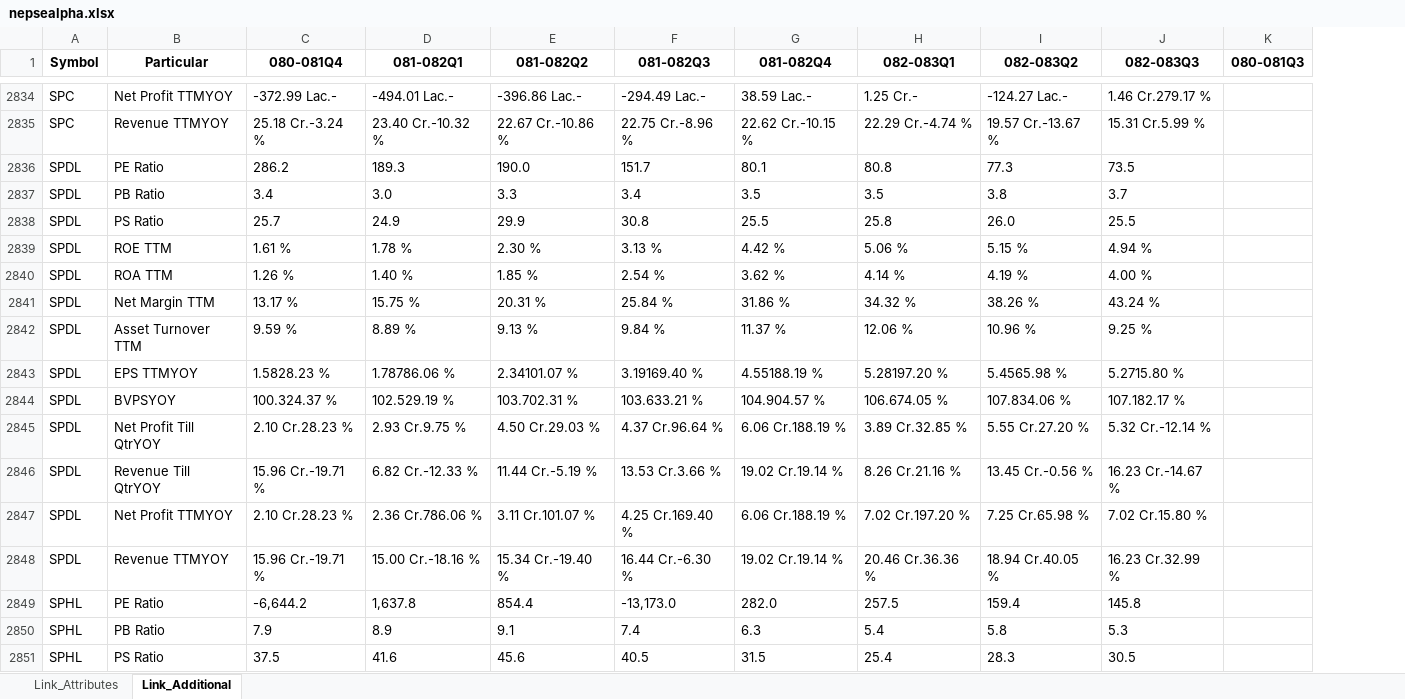
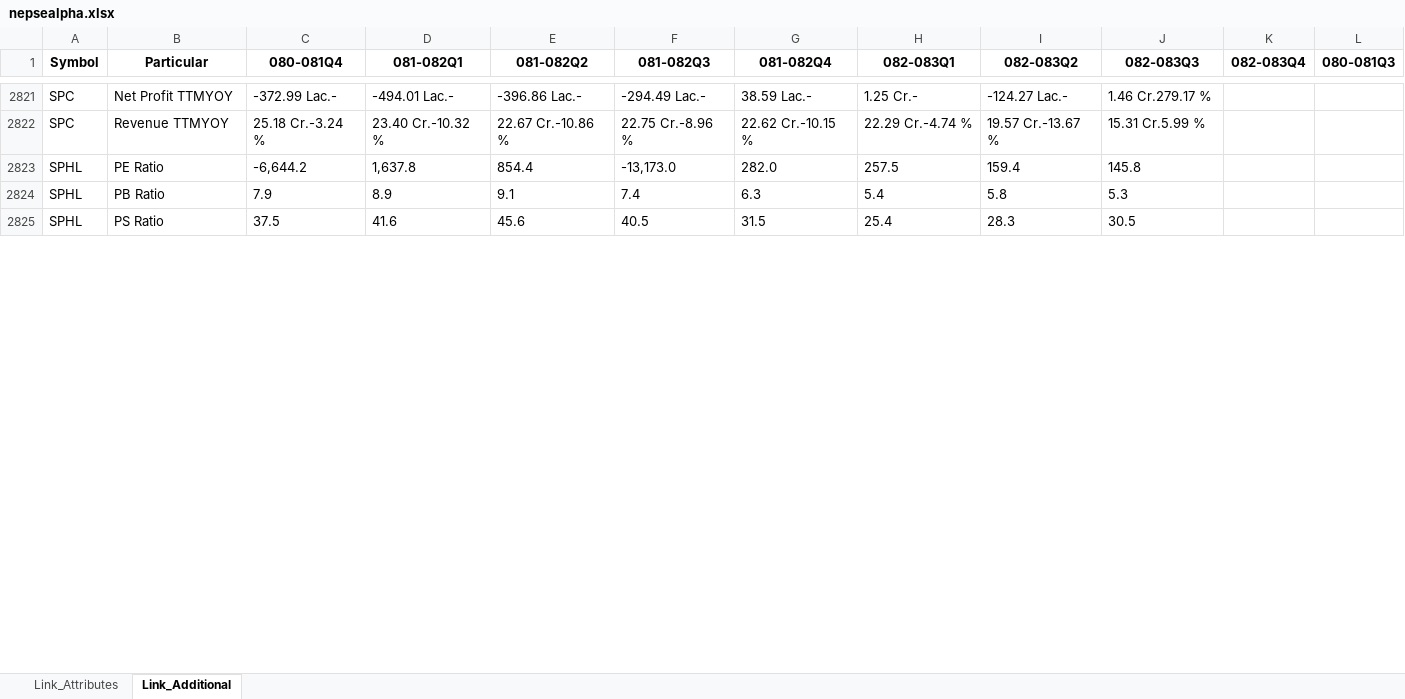
Before and after one commit to nikssspandey2000/nepsealphacrawl, an Excel workbook: nepsealpha.xlsx, sheet Link_Additional, drawn as a sheet; only a part is shown, gaps mark what is left out; values as stored, in another font and other column widths than the file's, no borders; removed rows and columns are numbered as before the commit, all else as after; the diff covers the shown part only; the diff names each change by its address in the sheet, - before the commit and + after, or states it on an @@ line.

```diff
--- a/nepsealpha.xlsx (sheet Link_Additional)
+++ b/nepsealpha.xlsx (sheet Link_Additional)
+column K (082-083Q4), empty
-row 2836: SPDL | PE Ratio | 286.2 | 189.3 | 190.0 | 151.7 | 80.1 | 80.8 | 77.3 | 73.5
-row 2837: SPDL | PB Ratio | 3.4 | 3.0 | 3.3 | 3.4 | 3.5 | 3.5 | 3.8 | 3.7
-row 2838: SPDL | PS Ratio | 25.7 | 24.9 | 29.9 | 30.8 | 25.5 | 25.8 | 26.0 | 25.5
-row 2839: SPDL | ROE TTM | 1.61 % | 1.78 % | 2.30 % | 3.13 % | 4.42 % | 5.06 % | 5.15 % | 4.94 %
-row 2840: SPDL | ROA TTM | 1.26 % | 1.40 % | 1.85 % | 2.54 % | 3.62 % | 4.14 % | 4.19 % | 4.00 %
-row 2841: SPDL | Net Margin TTM | 13.17 % | 15.75 % | 20.31 % | 25.84 % | 31.86 % | 34.32 % | 38.26 % | 43.24 %
-row 2842: SPDL | Asset Turnover TTM | 9.59 % | 8.89 % | 9.13 % | 9.84 % | 11.37 % | 12.06 % | 10.96 % | 9.25 %
-row 2843: SPDL | EPS TTMYOY | 1.5828.23 % | 1.78786.06 % | 2.34101.07 % | 3.19169.40 % | 4.55188.19 % | 5.28197.20 % | 5.4565.98 % | 5.2715.80 %
-row 2844: SPDL | BVPSYOY | 100.324.37 % | 102.529.19 % | 103.702.31 % | 103.633.21 % | 104.904.57 % | 106.674.05 % | 107.834.06 % | 107.182.17 %
-row 2845: SPDL | Net Profit Till QtrYOY | 2.10 Cr.28.23 % | 2.93 Cr.9.75 % | 4.50 Cr.29.03 % | 4.37 Cr.96.64 % | 6.06 Cr.188.19 % | 3.89 Cr.32.85 % | 5.55 Cr.27.20 % | 5.32 Cr.-12.14 %
-row 2846: SPDL | Revenue Till QtrYOY | 15.96 Cr.-19.71 % | 6.82 Cr.-12.33 % | 11.44 Cr.-5.19 % | 13.53 Cr.3.66 % | 19.02 Cr.19.14 % | 8.26 Cr.21.16 % | 13.45 Cr.-0.56 % | 16.23 Cr.-14.67 %
-row 2847: SPDL | Net Profit TTMYOY | 2.10 Cr.28.23 % | 2.36 Cr.786.06 % | 3.11 Cr.101.07 % | 4.25 Cr.169.40 % | 6.06 Cr.188.19 % | 7.02 Cr.197.20 % | 7.25 Cr.65.98 % | 7.02 Cr.15.80 %
-row 2848: SPDL | Revenue TTMYOY | 15.96 Cr.-19.71 % | 15.00 Cr.-18.16 % | 15.34 Cr.-19.40 % | 16.44 Cr.-6.30 % | 19.02 Cr.19.14 % | 20.46 Cr.36.36 % | 18.94 Cr.40.05 % | 16.23 Cr.32.99 %
```
Also changed, not shown: 26 removed rows and 39 edited cells elsewhere in this sheet, sheet Link_Attributes, 4 other files.
